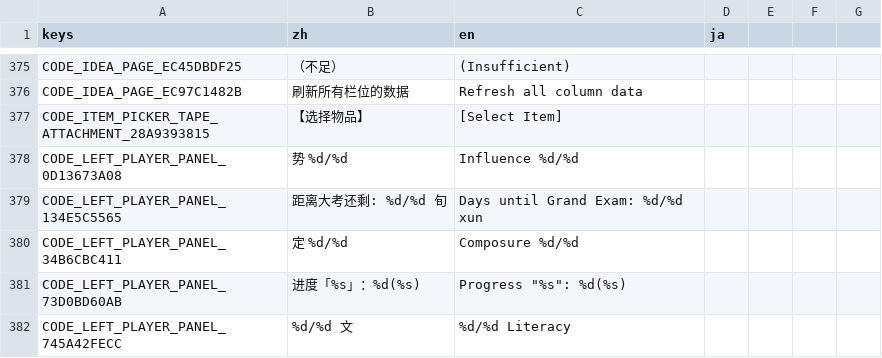
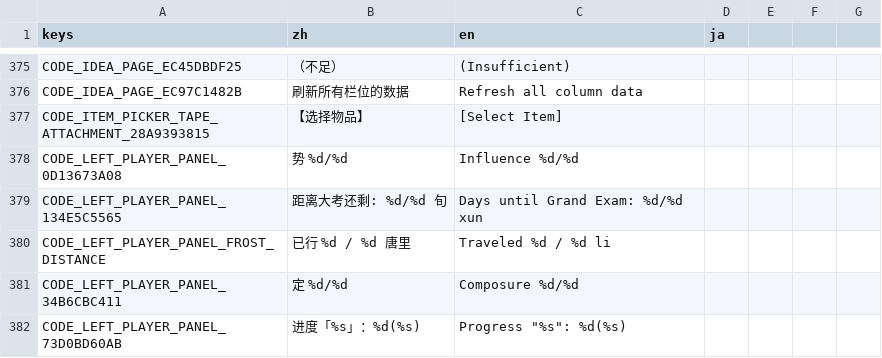
Before and after one commit to 67-68/poem_map_project, a CSV file: data/1_core_rules/translations/_dynamic_events.csv, drawn as a sheet; only a part is shown, gaps mark what is left out; the shorter side is filled out with more unchanged rows.

```diff
--- a/data/1_core_rules/translations/_dynamic_events.csv
+++ b/data/1_core_rules/translations/_dynamic_events.csv
@@ -379,2 +379,3 @@ CODE_LEFT_PLAYER_PANEL_0D13673A08,势 %d/%d,Influence %d/%d,
 CODE_LEFT_PLAYER_PANEL_134E5C5565,距离大考还剩: %d/%d 旬,Days until Grand Exam: %d/%d xun,
+CODE_LEFT_PLAYER_PANEL_FROST_DISTANCE,已行 %d / %d 唐里,Traveled %d / %d li,
 CODE_LEFT_PLAYER_PANEL_34B6CBC411,定 %d/%d,Composure %d/%d,
```
Also changed, not shown: 4 other files.
